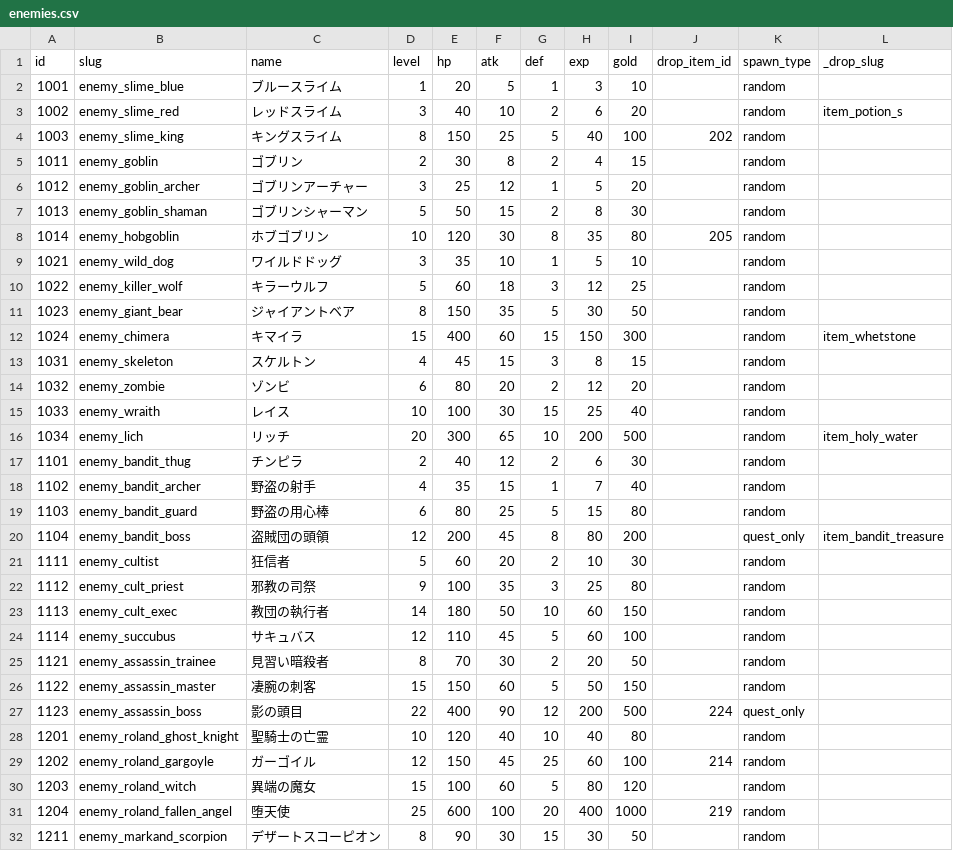
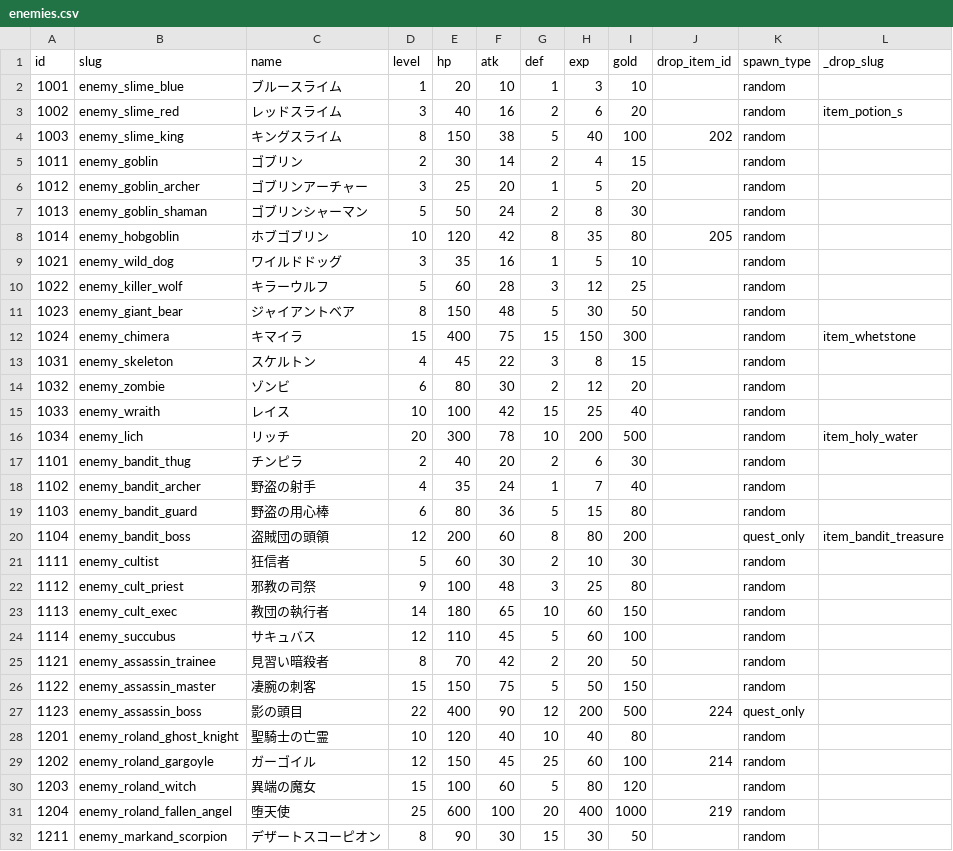
Before and after one commit to kiyoshikitamura/code-wirth-dawn, a CSV file: src/data/csv/enemies.csv, drawn as a sheet; only a part is shown; the diff covers the shown part only.

```diff
--- a/src/data/csv/enemies.csv
+++ b/src/data/csv/enemies.csv
@@ -1,27 +1,27 @@
 id,slug,name,level,hp,atk,def,exp,gold,drop_item_id,spawn_type,_drop_slug
-1001,enemy_slime_blue,ブルースライム,1,20,5,1,3,10,,random
-1002,enemy_slime_red,レッドスライム,3,40,10,2,6,20,,random,item_potion_s
-1003,enemy_slime_king,キングスライム,8,150,25,5,40,100,202,random
-1011,enemy_goblin,ゴブリン,2,30,8,2,4,15,,random
-1012,enemy_goblin_archer,ゴブリンアーチャー,3,25,12,1,5,20,,random
-1013,enemy_goblin_shaman,ゴブリンシャーマン,5,50,15,2,8,30,,random
-1014,enemy_hobgoblin,ホブゴブリン,10,120,30,8,35,80,205,random
-1021,enemy_wild_dog,ワイルドドッグ,3,35,10,1,5,10,,random
-1022,enemy_killer_wolf,キラーウルフ,5,60,18,3,12,25,,random
-1023,enemy_giant_bear,ジャイアントベア,8,150,35,5,30,50,,random
-1024,enemy_chimera,キマイラ,15,400,60,15,150,300,,random,item_whetstone
-1031,enemy_skeleton,スケルトン,4,45,15,3,8,15,,random
-1032,enemy_zombie,ゾンビ,6,80,20,2,12,20,,random
-1033,enemy_wraith,レイス,10,100,30,15,25,40,,random
-1034,enemy_lich,リッチ,20,300,65,10,200,500,,random,item_holy_water
-1101,enemy_bandit_thug,チンピラ,2,40,12,2,6,30,,random
-1102,enemy_bandit_archer,野盗の射手,4,35,15,1,7,40,,random
-1103,enemy_bandit_guard,野盗の用心棒,6,80,25,5,15,80,,random
-1104,enemy_bandit_boss,盗賊団の頭領,12,200,45,8,80,200,,quest_only,item_bandit_treasure
-1111,enemy_cultist,狂信者,5,60,20,2,10,30,,random
-1112,enemy_cult_priest,邪教の司祭,9,100,35,3,25,80,,random
-1113,enemy_cult_exec,教団の執行者,14,180,50,10,60,150,,random
+1001,enemy_slime_blue,ブルースライム,1,20,10,1,3,10,,random
+1002,enemy_slime_red,レッドスライム,3,40,16,2,6,20,,random,item_potion_s
+1003,enemy_slime_king,キングスライム,8,150,38,5,40,100,202,random
+1011,enemy_goblin,ゴブリン,2,30,14,2,4,15,,random
+1012,enemy_goblin_archer,ゴブリンアーチャー,3,25,20,1,5,20,,random
+1013,enemy_goblin_shaman,ゴブリンシャーマン,5,50,24,2,8,30,,random
+1014,enemy_hobgoblin,ホブゴブリン,10,120,42,8,35,80,205,random
+1021,enemy_wild_dog,ワイルドドッグ,3,35,16,1,5,10,,random
+1022,enemy_killer_wolf,キラーウルフ,5,60,28,3,12,25,,random
+1023,enemy_giant_bear,ジャイアントベア,8,150,48,5,30,50,,random
+1024,enemy_chimera,キマイラ,15,400,75,15,150,300,,random,item_whetstone
+1031,enemy_skeleton,スケルトン,4,45,22,3,8,15,,random
+1032,enemy_zombie,ゾンビ,6,80,30,2,12,20,,random
+1033,enemy_wraith,レイス,10,100,42,15,25,40,,random
+1034,enemy_lich,リッチ,20,300,78,10,200,500,,random,item_holy_water
+1101,enemy_bandit_thug,チンピラ,2,40,20,2,6,30,,random
+1102,enemy_bandit_archer,野盗の射手,4,35,24,1,7,40,,random
+1103,enemy_bandit_guard,野盗の用心棒,6,80,36,5,15,80,,random
+1104,enemy_bandit_boss,盗賊団の頭領,12,200,60,8,80,200,,quest_only,item_bandit_treasure
+1111,enemy_cultist,狂信者,5,60,30,2,10,30,,random
+1112,enemy_cult_priest,邪教の司祭,9,100,48,3,25,80,,random
+1113,enemy_cult_exec,教団の執行者,14,180,65,10,60,150,,random
 1114,enemy_succubus,サキュバス,12,110,45,5,60,100,,random
-1121,enemy_assassin_trainee,見習い暗殺者,8,70,30,2,20,50,,random
-1122,enemy_assassin_master,凄腕の刺客,15,150,60,5,50,150,,random
+1121,enemy_assassin_trainee,見習い暗殺者,8,70,42,2,20,50,,random
+1122,enemy_assassin_master,凄腕の刺客,15,150,75,5,50,150,,random
 1123,enemy_assassin_boss,影の頭目,22,400,90,12,200,500,224,quest_only
```
Also changed, not shown: 20 edited cells elsewhere in this file, src/data/csv/enemy_actions.csv, src/data/csv/enemy_skills.csv.
